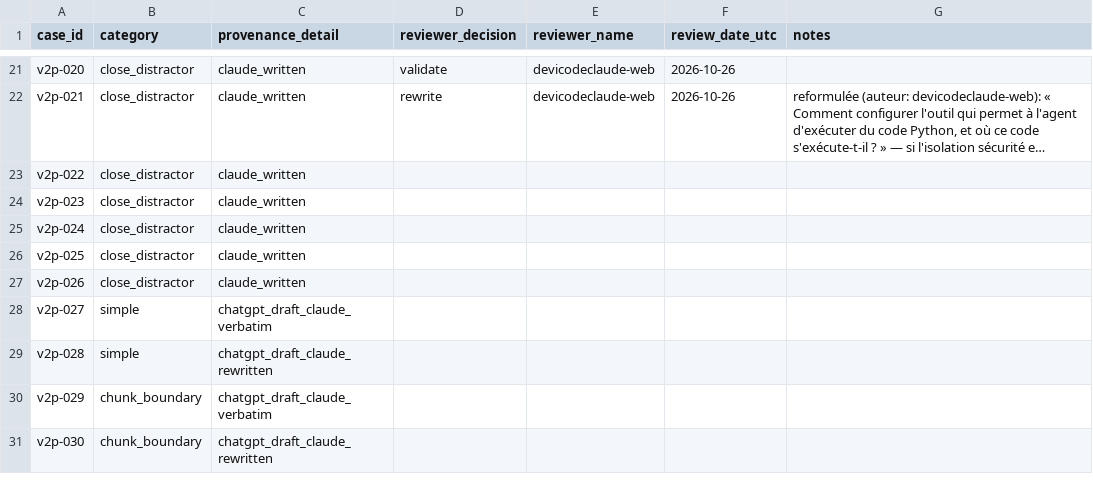
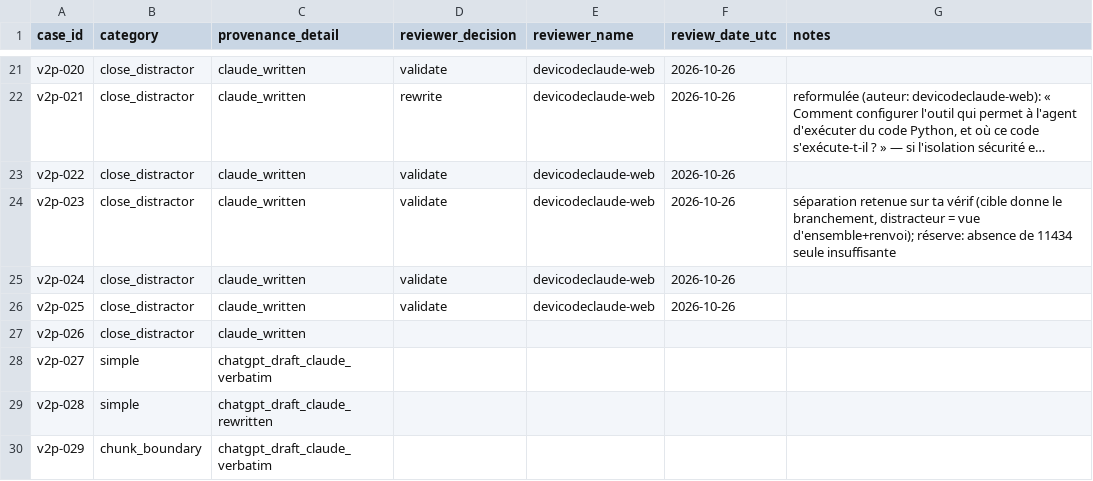
Before and after one commit to devicodeclaude-web/Rag-hermes-agent-, a CSV file: data/review/dataset-v2plus-review-grid.csv, drawn as a sheet; only a part is shown, gaps mark what is left out; the shorter side is filled out with more unchanged rows; long unchanged cells end in …; the diff names each change by its address in the sheet, - before the commit and + after, or states it on an @@ line.

Commit message:
review(v2+): décisions humaines lot 5 (022-025)
Revue indépendante (devicodeclaude-web, 2026-10-26).
- v2p-022 validate
- v2p-023 validate (réserve: absence 11434 seule insuffisante)
- v2p-024 validate
- v2p-025 validate
v2p-015 toujours en attente: vérif montre que cron-internals.md (distracteur)
contient AUSSI l'exigence de prompt self-contained (section « Fresh Session
Isolation ») -> la reformulation proposée ne sépare pas. À trancher (reject /
re-ancrer sur fait unique à la cible / changer le distracteur).
23/32 traités.

```diff
--- a/data/review/dataset-v2plus-review-grid.csv
+++ b/data/review/dataset-v2plus-review-grid.csv
-D23:D26 (reviewer_decision): (empty)
+D23:D26 (reviewer_decision): validate
-E23:E26 (reviewer_name): (empty)
+E23:E26 (reviewer_name): devicodeclaude-web
-F23:F26 (review_date_utc): (empty)
+F23:F26 (review_date_utc): 2026-10-26
-G24 (notes): (empty)
+G24 (notes): séparation retenue sur ta vérif (cible donne le branchement, distracteur = vue d'ensemble+renvoi); réserve: absence de 11434 seule insuffisante
```
